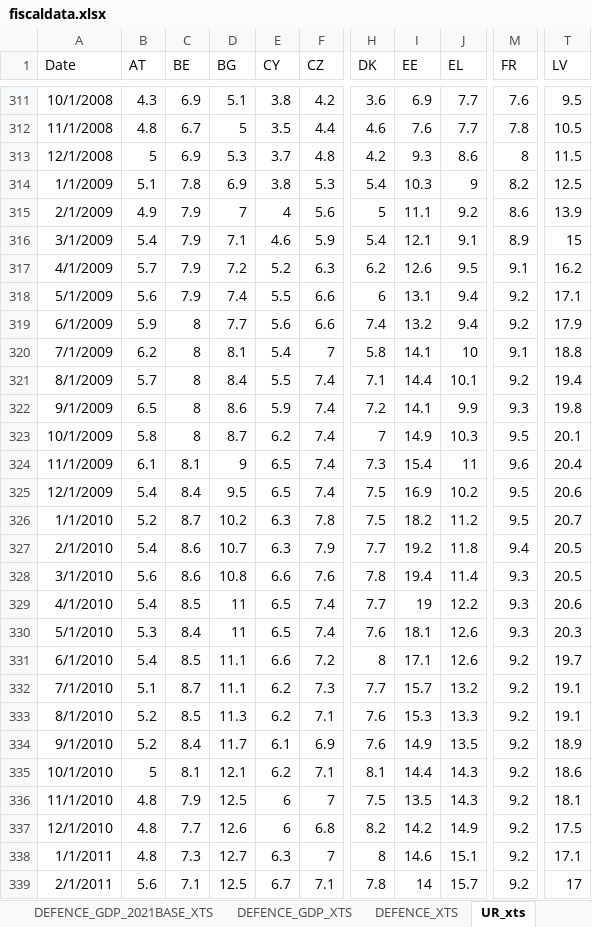
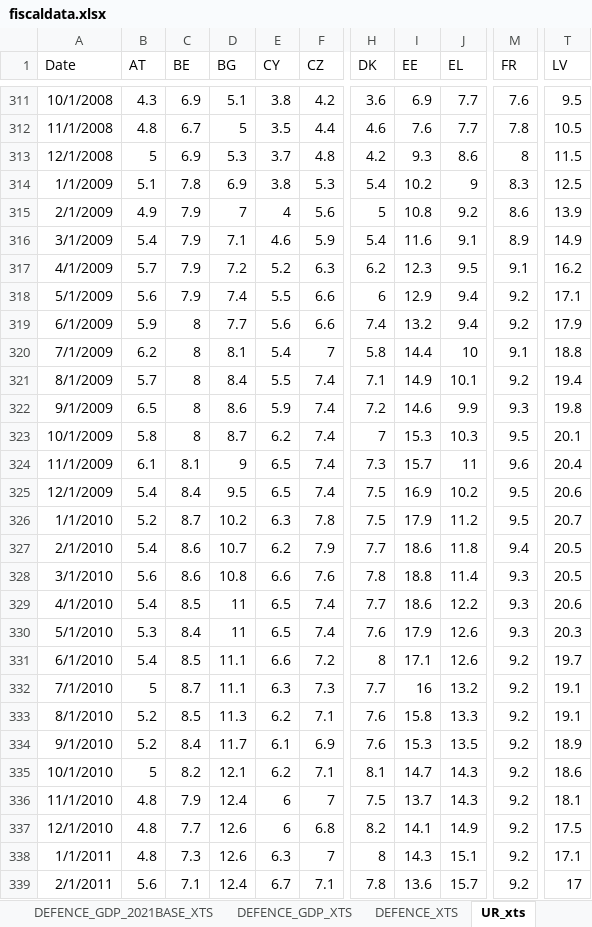
Before and after one commit to mflanagan201/gcal_auto, an Excel workbook: fiscaldata.xlsx, sheet UR_xts, drawn as a sheet; only a part is shown, gaps mark what is left out; values as stored, in another font and other column widths than the file's, no borders; the diff covers the shown part only; the diff names each change by its address in the sheet, - before the commit and + after, or states it on an @@ line.

Commit message:
Add fiscaldata.xlsx

```diff
--- a/fiscaldata.xlsx (sheet UR_xts)
+++ b/fiscaldata.xlsx (sheet UR_xts)
-I314 (EE): 10.3
+I314 (EE): 10.2
-M314 (FR): 8.2
+M314 (FR): 8.3
-I315 (EE): 11.1
+I315 (EE): 10.8
-I316 (EE): 12.1
+I316 (EE): 11.6
-T316 (LV): 15
+T316 (LV): 14.9
-I317 (EE): 12.6
+I317 (EE): 12.3
-I318 (EE): 13.1
+I318 (EE): 12.9
-I320 (EE): 14.1
+I320 (EE): 14.4
-I321 (EE): 14.4
+I321 (EE): 14.9
-I322 (EE): 14.1
+I322 (EE): 14.6
-I323 (EE): 14.9
+I323 (EE): 15.3
-I324 (EE): 15.4
+I324 (EE): 15.7
-I326 (EE): 18.2
+I326 (EE): 17.9
-E327 (CY): 6.3
+E327 (CY): 6.2
-I327 (EE): 19.2
+I327 (EE): 18.6
-I328 (EE): 19.4
+I328 (EE): 18.8
-I329 (EE): 19
+I329 (EE): 18.6
-I330 (EE): 18.1
+I330 (EE): 17.9
-B332 (AT): 5.1
+B332 (AT): 5
-E332 (CY): 6.2
+E332 (CY): 6.3
-I332 (EE): 15.7
+I332 (EE): 16
-I333 (EE): 15.3
+I333 (EE): 15.8
-I334 (EE): 14.9
+I334 (EE): 15.3
-C335 (BE): 8.1
+C335 (BE): 8.2
-I335 (EE): 14.4
+I335 (EE): 14.7
-D336 (BG): 12.5
+D336 (BG): 12.4
-I336 (EE): 13.5
+I336 (EE): 13.7
-I337 (EE): 14.2
+I337 (EE): 14.1
-D338 (BG): 12.7
+D338 (BG): 12.6
-I338 (EE): 14.6
+I338 (EE): 14.3
-D339 (BG): 12.5
+D339 (BG): 12.4
-I339 (EE): 14
+I339 (EE): 13.6
```
Also changed, not shown: 402 edited cells elsewhere in this sheet, sheet HICP_xts.
